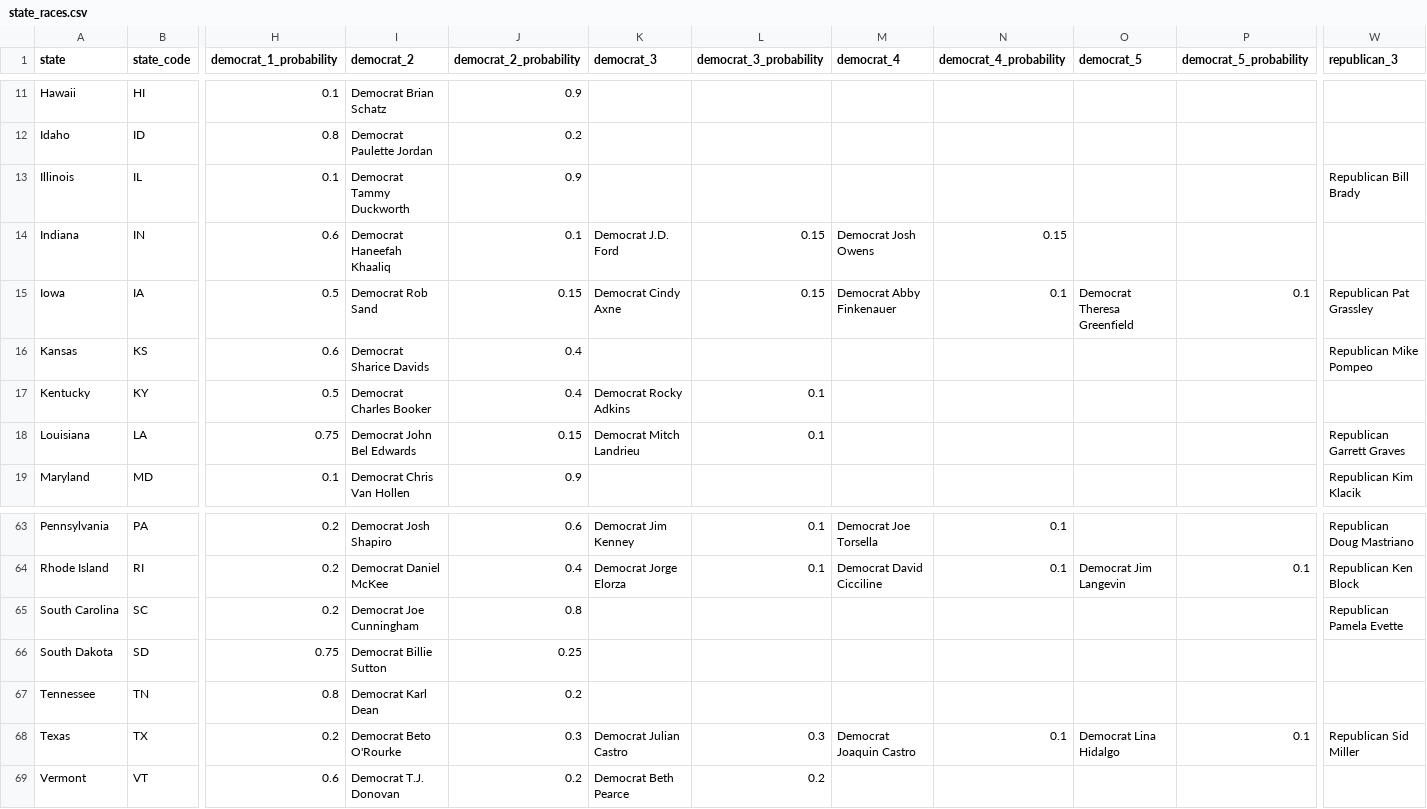
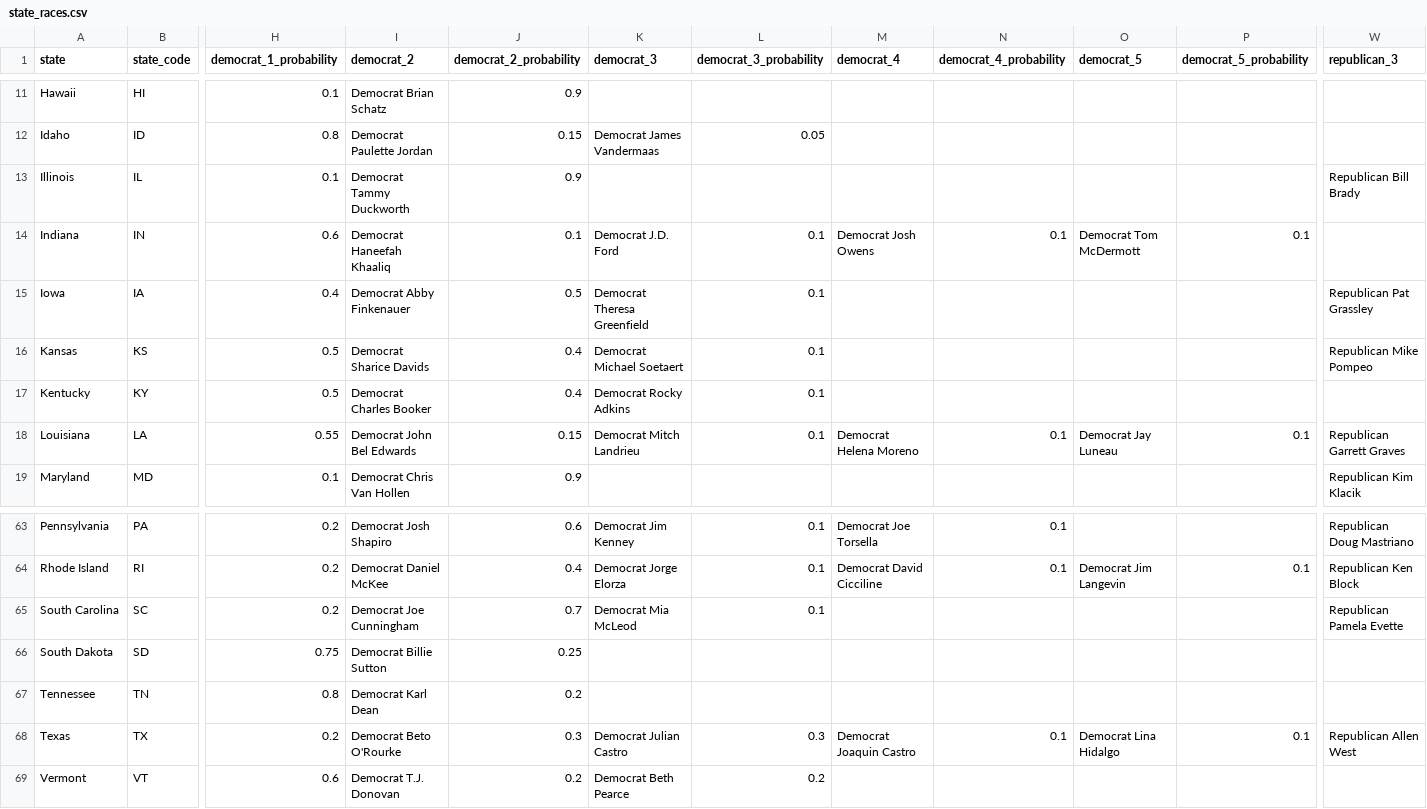
Before and after one commit to carnival-farmer/data, a CSV file: state_races.csv, drawn as a sheet; only a part is shown, gaps mark what is left out; the diff covers the shown part only; the diff names each change by its address in the sheet, - before the commit and + after, or states it on an @@ line.

```diff
--- a/state_races.csv
+++ b/state_races.csv
-J12 (democrat_2_probability): 0.2
+J12 (democrat_2_probability): 0.15
-K12 (democrat_3): (empty)
+K12 (democrat_3): Democrat James Vandermaas
-L12 (democrat_3_probability): (empty)
+L12 (democrat_3_probability): 0.05
-L14:L15 (democrat_3_probability): 0.15
+L14:L15 (democrat_3_probability): 0.1
-N14 (democrat_4_probability): 0.15
+N14 (democrat_4_probability): 0.1
-O14 (democrat_5): (empty)
+O14 (democrat_5): Democrat Tom McDermott
-P14 (democrat_5_probability): (empty)
+P14 (democrat_5_probability): 0.1
-H15 (democrat_1_probability): 0.5
+H15 (democrat_1_probability): 0.4
-I15 (democrat_2): Democrat Rob Sand
+I15 (democrat_2): Democrat Abby Finkenauer
-J15 (democrat_2_probability): 0.15
+J15 (democrat_2_probability): 0.5
-K15 (democrat_3): Democrat Cindy Axne
+K15 (democrat_3): Democrat Theresa Greenfield
-M15 (democrat_4): Democrat Abby Finkenauer
+M15 (democrat_4): (empty)
-N15 (democrat_4_probability): 0.1
+N15 (democrat_4_probability): (empty)
-O15 (democrat_5): Democrat Theresa Greenfield
+O15 (democrat_5): (empty)
-P15 (democrat_5_probability): 0.1
+P15 (democrat_5_probability): (empty)
-H16 (democrat_1_probability): 0.6
+H16 (democrat_1_probability): 0.5
-K16 (democrat_3): (empty)
+K16 (democrat_3): Democrat Michael Soetaert
-L16 (democrat_3_probability): (empty)
+L16 (democrat_3_probability): 0.1
-H18 (democrat_1_probability): 0.75
+H18 (democrat_1_probability): 0.55
-M18 (democrat_4): (empty)
+M18 (democrat_4): Democrat Helena Moreno
-N18 (democrat_4_probability): (empty)
+N18 (democrat_4_probability): 0.1
-O18 (democrat_5): (empty)
+O18 (democrat_5): Democrat Jay Luneau
-P18 (democrat_5_probability): (empty)
+P18 (democrat_5_probability): 0.1
-J65 (democrat_2_probability): 0.8
+J65 (democrat_2_probability): 0.7
-K65 (democrat_3): (empty)
+K65 (democrat_3): Democrat Mia McLeod
-L65 (democrat_3_probability): (empty)
+L65 (democrat_3_probability): 0.1
-W68 (republican_3): Republican Sid Miller
+W68 (republican_3): Republican Allen West
```
Also changed, not shown: 148 edited cells elsewhere in this file, district_races.csv.
